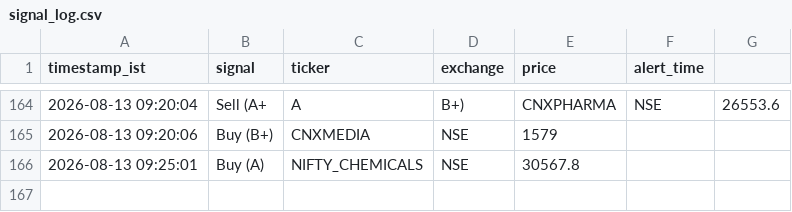
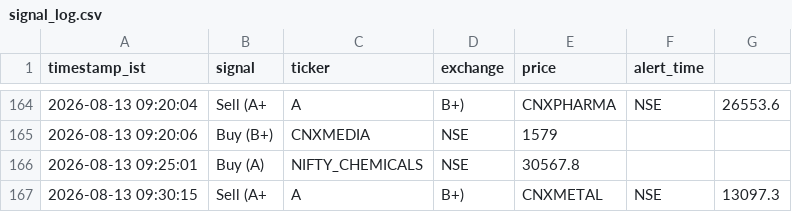
Before and after one commit to sisir6685/nse-alert-bot, a CSV file: loken_relay/signal_log.csv, drawn as a sheet; only a part is shown, gaps mark what is left out; the diff names each change by its address in the sheet, - before the commit and + after, or states it on an @@ line.

Commit message:
Log signal: Sell (A+, A, B+) CNXMETAL [skip ci]

```diff
--- a/loken_relay/signal_log.csv
+++ b/loken_relay/signal_log.csv
+row 167: 2026-08-13 09:30:15 | Sell (A+ | A | B+) | CNXMETAL | NSE | 13097.3
```
